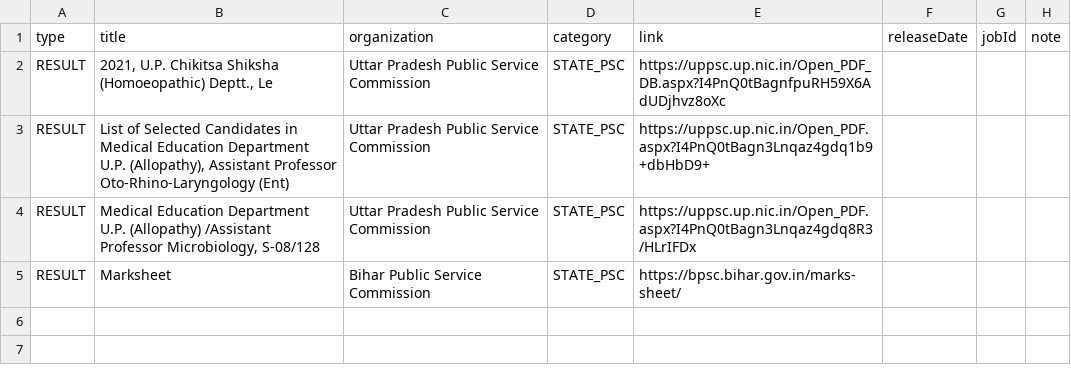
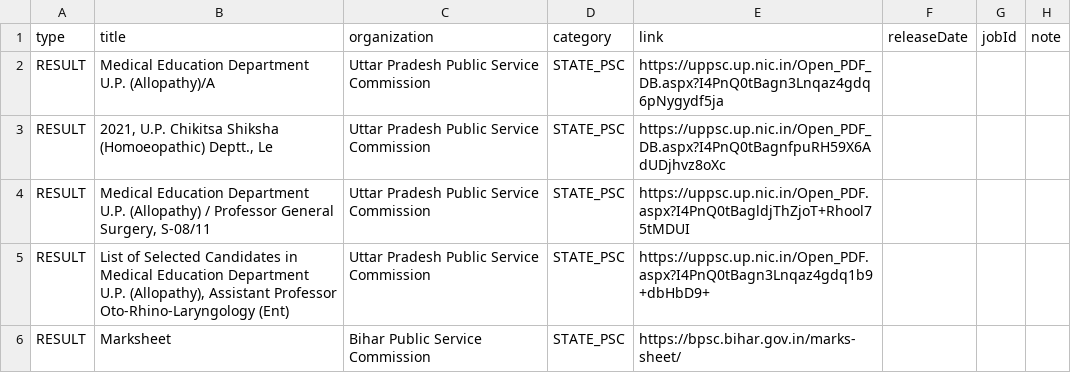
Before and after one commit to Ankit-Yadav9988/Sarkari-Bharti, a CSV file: pipeline/out/notices-2026-11-20.csv, drawn as a sheet.

```diff
--- a/pipeline/out/notices-2026-11-20.csv
+++ b/pipeline/out/notices-2026-11-20.csv
@@ -1,5 +1,6 @@
 type,title,organization,category,link,releaseDate,jobId,note
+RESULT,Medical Education Department U.P. (Allopathy)/A,Uttar Pradesh Public Service Commission,STATE_PSC,https://uppsc.up.nic.in/Open_PDF_DB.aspx?I4PnQ0tBagn3Lnqaz4gdq6pNygydf5ja,,,
 RESULT,"2021, U.P. Chikitsa Shiksha (Homoeopathic) Deptt., Le",Uttar Pradesh Public Service Commission,STATE_PSC,https://uppsc.up.nic.in/Open_PDF_DB.aspx?I4PnQ0tBagnfpuRH59X6AdUDjhvz8oXc,,,
+RESULT,"Medical Education Department U.P. (Allopathy) / Professor General Surgery, S-08/11",Uttar Pradesh Public Service Commission,STATE_PSC,https://uppsc.up.nic.in/Open_PDF.aspx?I4PnQ0tBagldjThZjoT+Rhool75tMDUI,,,
 RESULT,"List of Selected Candidates in Medical Education Department U.P. (Allopathy), Assistant Professor Oto-Rhino-Laryngology (Ent)",Uttar Pradesh Public Service Commission,STATE_PSC,https://uppsc.up.nic.in/Open_PDF.aspx?I4PnQ0tBagn3Lnqaz4gdq1b9+dbHbD9+,,,
-RESULT,"Medical Education Department U.P. (Allopathy) /Assistant Professor Microbiology, S-08/128",Uttar Pradesh Public Service Commission,STATE_PSC,https://uppsc.up.nic.in/Open_PDF.aspx?I4PnQ0tBagn3Lnqaz4gdq8R3/HLrIFDx,,,
 RESULT,Marksheet,Bihar Public Service Commission,STATE_PSC,https://bpsc.bihar.gov.in/marks-sheet/,,,
```
Also changed, not shown: 1 other file.
